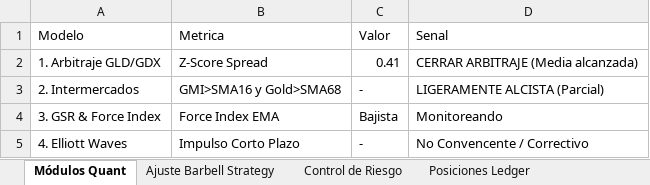
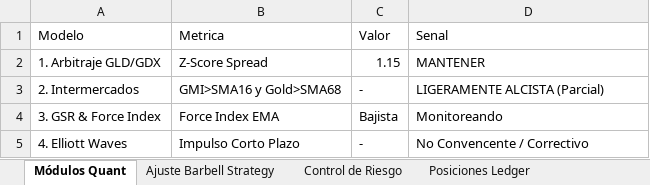
Before and after one commit to pseitler/River-Plate-Alpha, an Excel workbook: public/reporte_semanal.xlsx, sheet Módulos Quant, drawn as a sheet; values as stored, in another font and other column widths than the file's, no borders; the diff names each change by its address in the sheet, - before the commit and + after, or states it on an @@ line.

```diff
--- a/public/reporte_semanal.xlsx (sheet Módulos Quant)
+++ b/public/reporte_semanal.xlsx (sheet Módulos Quant)
-C2 (Valor): 0.41
+C2 (Valor): 1.15
-D2 (Senal): CERRAR ARBITRAJE (Media alcanzada)
+D2 (Senal): MANTENER
```
Also changed, not shown: sheet Control de Riesgo, sheet Posiciones Ledger, sheet Ajuste Barbell Strategy, sheet Rendimientos, 1 other file.
